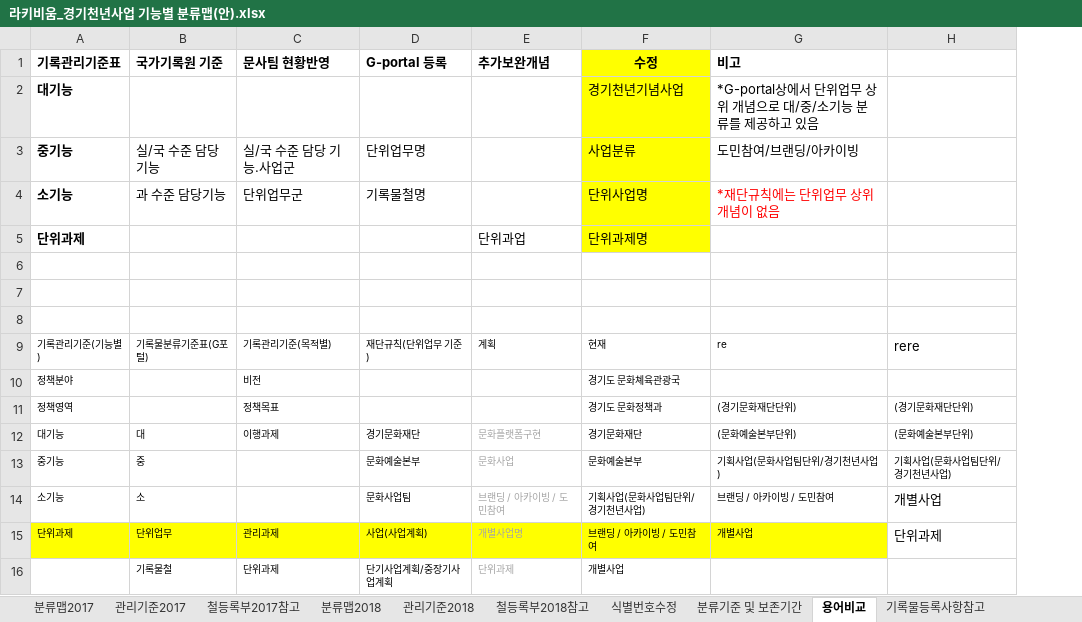
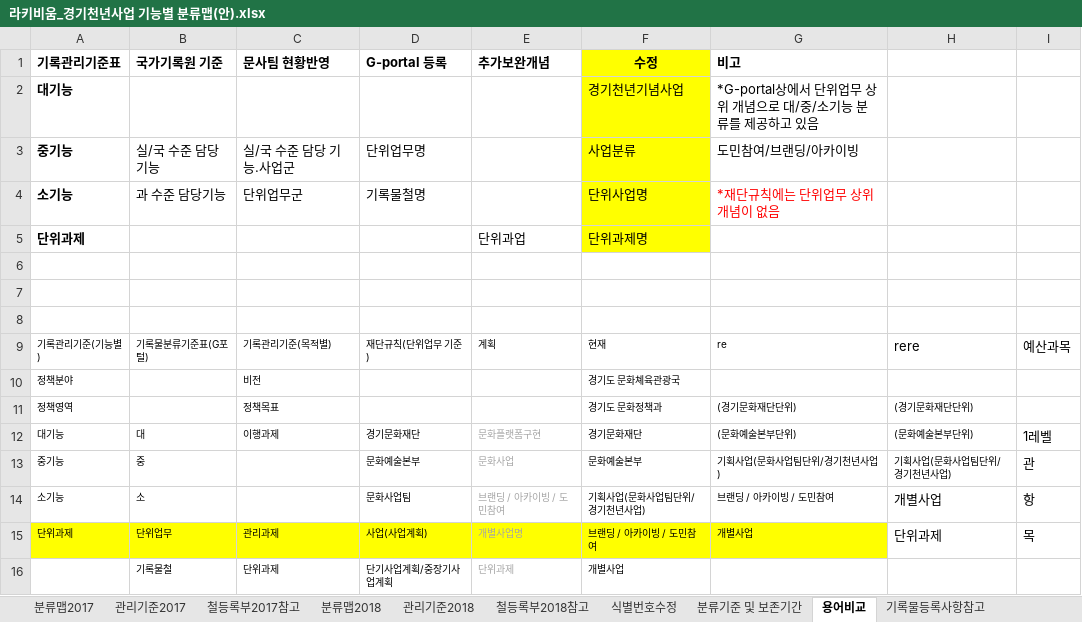
Before and after one commit to leeeeees/larchiveum, an Excel workbook: 라키비움_경기천년사업 기능별 분류맵(안).xlsx, sheet 용어비교, drawn as a sheet; values as stored, in another font and other column widths than the file's, no borders; the diff names each change by its address in the sheet, - before the commit and + after, or states it on an @@ line.

Commit message:
예산과목	기록관리기준(기능별)  기록물분류기준표(G포털) 경기도 문화정책과    정책분야 경기문화재단	     정책영역	      대 1레벨(문화예술본부)  대기능	      중 관(문화사업팀)	     중기능	      소 항(경기천년)	     소기능	      단위업무 목(개별사업)	     단위과제	      기록물철                      단위과제세부 최종.

```diff
--- a/라키비움_경기천년사업 기능별 분류맵(안).xlsx (sheet 용어비교)
+++ b/라키비움_경기천년사업 기능별 분류맵(안).xlsx (sheet 용어비교)
+column I, rows 9-15: 예산과목 |  |  | 1레벨 | 관 | 항 | 목
```
